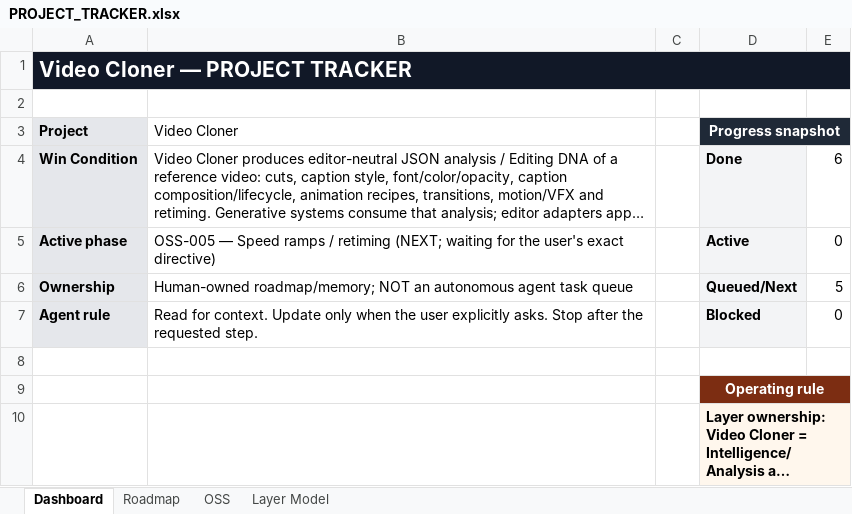
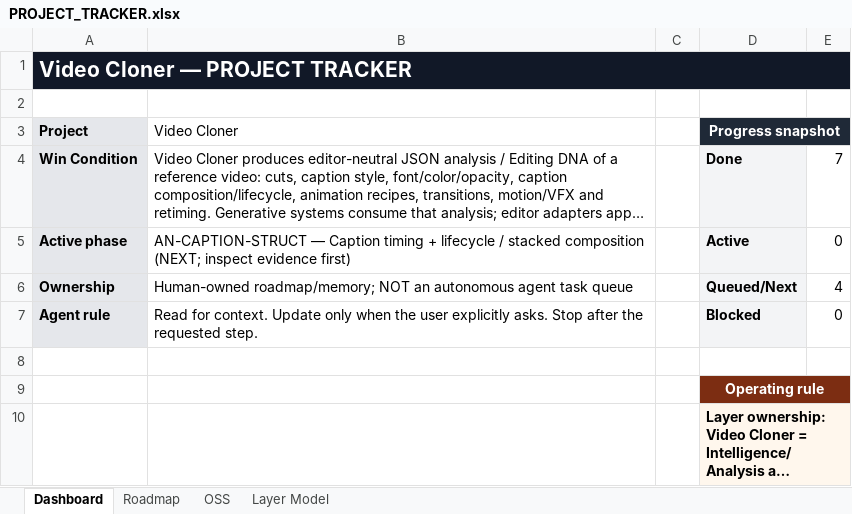
Before and after one commit to TnS101/video-cloner, an Excel workbook: PROJECT_TRACKER.xlsx, sheet Dashboard, drawn as a sheet; long unchanged cells end in …; values as stored, in another font and other column widths than the file's, no borders; the diff names each change by its address in the sheet, - before the commit and + after, or states it on an @@ line.

Commit message:
fix: freeze OSS-005, queue caption structure

```diff
--- a/PROJECT_TRACKER.xlsx (sheet Dashboard)
+++ b/PROJECT_TRACKER.xlsx (sheet Dashboard)
-E4: 6
+E4: 7
-B5 (Video Cloner): OSS-005 — Speed ramps / retiming (NEXT; waiting for the user's exact directive)
+B5 (Video Cloner): AN-CAPTION-STRUCT — Caption timing + lifecycle / stacked composition (NEXT; inspect evidence first)
-E6: 5
+E6: 4
```
Also changed, not shown: sheet Roadmap, 2 other files.
